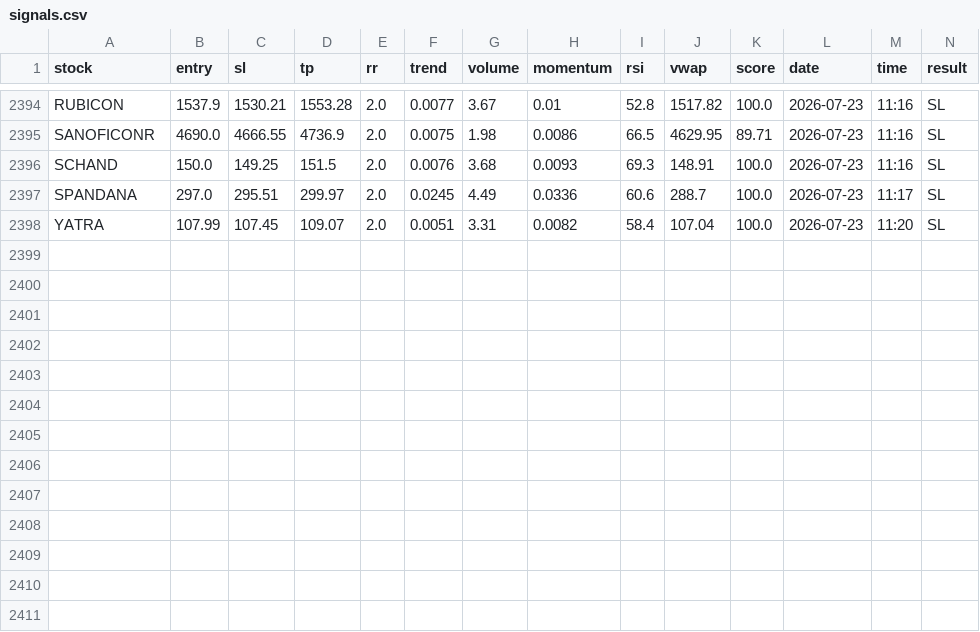
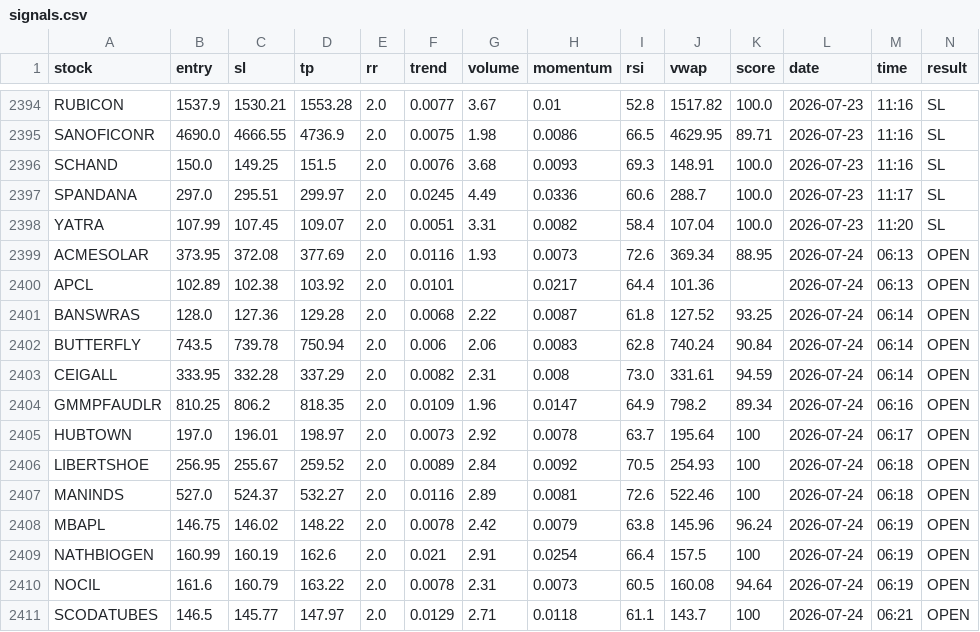
Before and after one commit to manjunathashtagi/Trading-Radar, a CSV file: data/signals.csv, drawn as a sheet; only a part is shown, gaps mark what is left out; the diff names each change by its address in the sheet, - before the commit and + after, or states it on an @@ line.

```diff
--- a/data/signals.csv
+++ b/data/signals.csv
+row 2399: ACMESOLAR | 373.95 | 372.08 | 377.69 | 2.0 | 0.0116 | 1.93 | 0.0073 | 72.6 | 369.34 | 88.95 | 2026-07-24 | 06:13 | OPEN
+row 2400: APCL | 102.89 | 102.38 | 103.92 | 2.0 | 0.0101 |  | 0.0217 | 64.4 | 101.36 |  | 2026-07-24 | 06:13 | OPEN
+row 2401: BANSWRAS | 128.0 | 127.36 | 129.28 | 2.0 | 0.0068 | 2.22 | 0.0087 | 61.8 | 127.52 | 93.25 | 2026-07-24 | 06:14 | OPEN
+row 2402: BUTTERFLY | 743.5 | 739.78 | 750.94 | 2.0 | 0.006 | 2.06 | 0.0083 | 62.8 | 740.24 | 90.84 | 2026-07-24 | 06:14 | OPEN
+row 2403: CEIGALL | 333.95 | 332.28 | 337.29 | 2.0 | 0.0082 | 2.31 | 0.008 | 73.0 | 331.61 | 94.59 | 2026-07-24 | 06:14 | OPEN
+row 2404: GMMPFAUDLR | 810.25 | 806.2 | 818.35 | 2.0 | 0.0109 | 1.96 | 0.0147 | 64.9 | 798.2 | 89.34 | 2026-07-24 | 06:16 | OPEN
+row 2405: HUBTOWN | 197.0 | 196.01 | 198.97 | 2.0 | 0.0073 | 2.92 | 0.0078 | 63.7 | 195.64 | 100 | 2026-07-24 | 06:17 | OPEN
+row 2406: LIBERTSHOE | 256.95 | 255.67 | 259.52 | 2.0 | 0.0089 | 2.84 | 0.0092 | 70.5 | 254.93 | 100 | 2026-07-24 | 06:18 | OPEN
+row 2407: MANINDS | 527.0 | 524.37 | 532.27 | 2.0 | 0.0116 | 2.89 | 0.0081 | 72.6 | 522.46 | 100 | 2026-07-24 | 06:18 | OPEN
+row 2408: MBAPL | 146.75 | 146.02 | 148.22 | 2.0 | 0.0078 | 2.42 | 0.0079 | 63.8 | 145.96 | 96.24 | 2026-07-24 | 06:19 | OPEN
+row 2409: NATHBIOGEN | 160.99 | 160.19 | 162.6 | 2.0 | 0.021 | 2.91 | 0.0254 | 66.4 | 157.5 | 100 | 2026-07-24 | 06:19 | OPEN
+row 2410: NOCIL | 161.6 | 160.79 | 163.22 | 2.0 | 0.0078 | 2.31 | 0.0073 | 60.5 | 160.08 | 94.64 | 2026-07-24 | 06:19 | OPEN
+row 2411: SCODATUBES | 146.5 | 145.77 | 147.97 | 2.0 | 0.0129 | 2.71 | 0.0118 | 61.1 | 143.7 | 100 | 2026-07-24 | 06:21 | OPEN
```
Also changed, not shown: data/alerted_today.csv.
